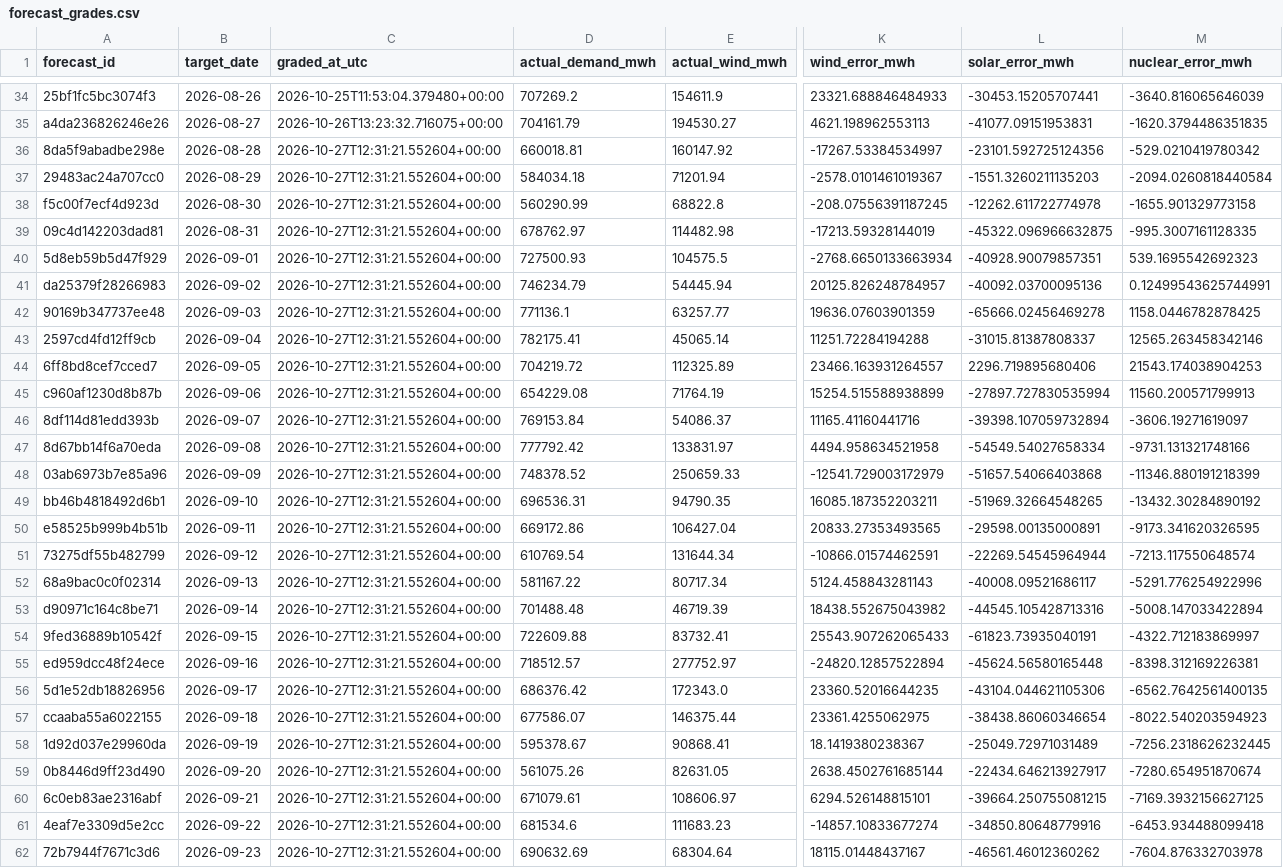
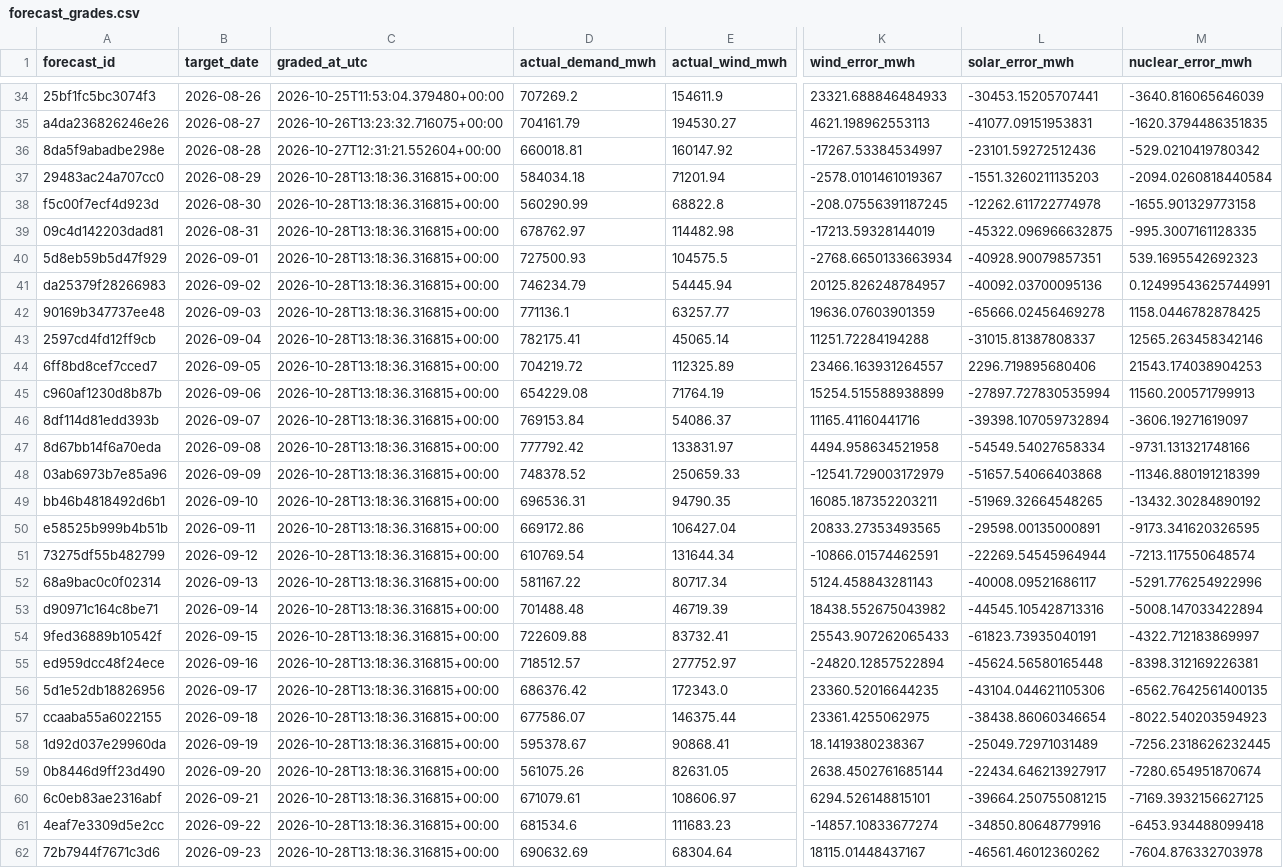
Before and after one commit to Evanssdas/Spain-Market-Platform, a CSV file: logs/forecast_grades.csv, drawn as a sheet; only a part is shown, gaps mark what is left out; the diff covers the shown part only; the diff names each change by its address in the sheet, - before the commit and + after, or states it on an @@ line.

```diff
--- a/logs/forecast_grades.csv
+++ b/logs/forecast_grades.csv
-L36 (solar_error_mwh): -23101.592725124356
+L36 (solar_error_mwh): -23101.59272512436
-C37:C62 (graded_at_utc): 2026-10-27T12:31:21.552604+00:00
+C37:C62 (graded_at_utc): 2026-10-28T13:18:36.316815+00:00
```
Also changed, not shown: 1 added row and 33 edited cells elsewhere in this file, data/processed/prices_daily.csv, data/processed/system_daily.csv, 7 other files.
